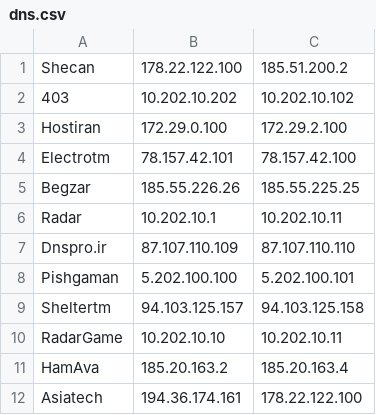
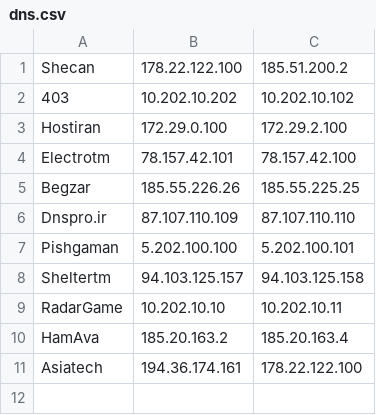
Before and after one commit to vlad-sharpie/Sanad, a CSV file: dns.csv, drawn as a sheet.

Commit message:
remove redundant NS

```diff
--- a/dns.csv
+++ b/dns.csv
@@ -5,3 +5,2 @@ Electrotm,78.157.42.101,78.157.42.100
 Begzar,185.55.226.26,185.55.225.25
-Radar,10.202.10.1,10.202.10.11
 Dnspro.ir,87.107.110.109,87.107.110.110
```
